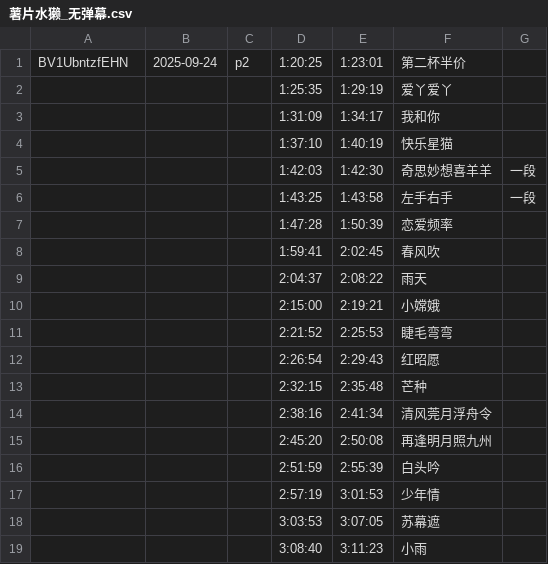
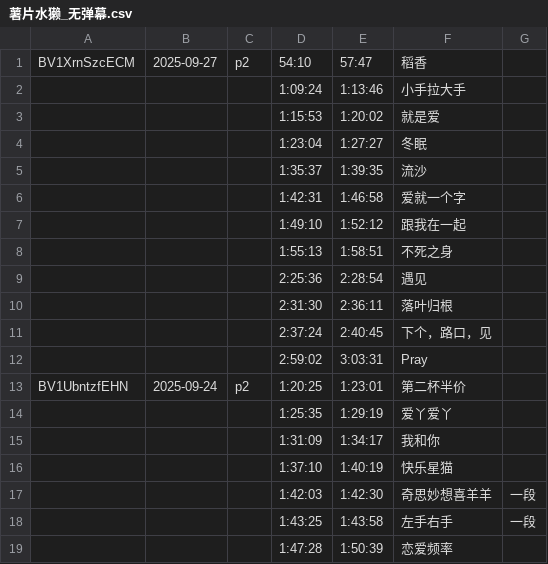
Before and after one commit to z854020425/Makuri, a CSV file: assets/csvs/薯片水獭_无弹幕.csv, drawn as a sheet; only a part is shown; the shorter side is filled out with more unchanged rows; the diff names each change by its address in the sheet, - before the commit and + after, or states it on an @@ line.

Commit message:
Add files via upload

```diff
--- a/assets/csvs/薯片水獭_无弹幕.csv
+++ b/assets/csvs/薯片水獭_无弹幕.csv
+row 1: BV1XrnSzcECM | 2025-09-27 | p2 | 54:10 | 57:47 | 稻香
+row 2:  |  |  | 1:09:24 | 1:13:46 | 小手拉大手
+row 3:  |  |  | 1:15:53 | 1:20:02 | 就是爱
+row 4:  |  |  | 1:23:04 | 1:27:27 | 冬眠
+row 5:  |  |  | 1:35:37 | 1:39:35 | 流沙
+row 6:  |  |  | 1:42:31 | 1:46:58 | 爱就一个字
+row 7:  |  |  | 1:49:10 | 1:52:12 | 跟我在一起
+row 8:  |  |  | 1:55:13 | 1:58:51 | 不死之身
+row 9:  |  |  | 2:25:36 | 2:28:54 | 遇见
+row 10:  |  |  | 2:31:30 | 2:36:11 | 落叶归根
+row 11:  |  |  | 2:37:24 | 2:40:45 | 下个，路口，见
+row 12:  |  |  | 2:59:02 | 3:03:31 | Pray
```
